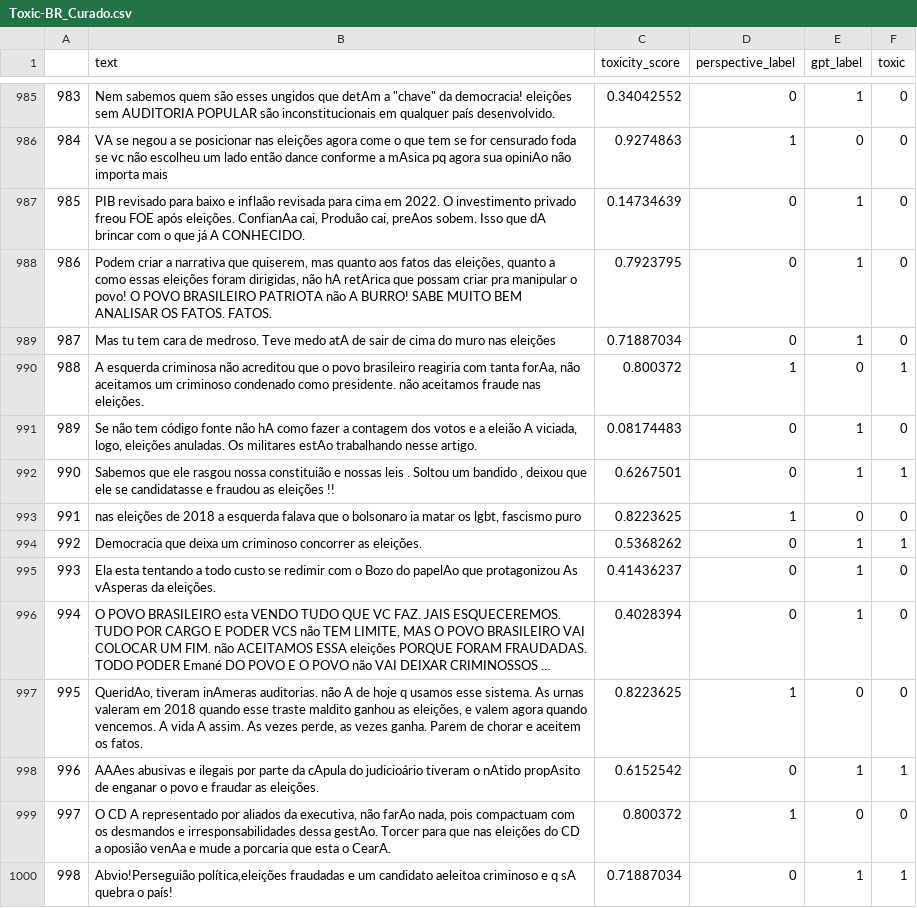
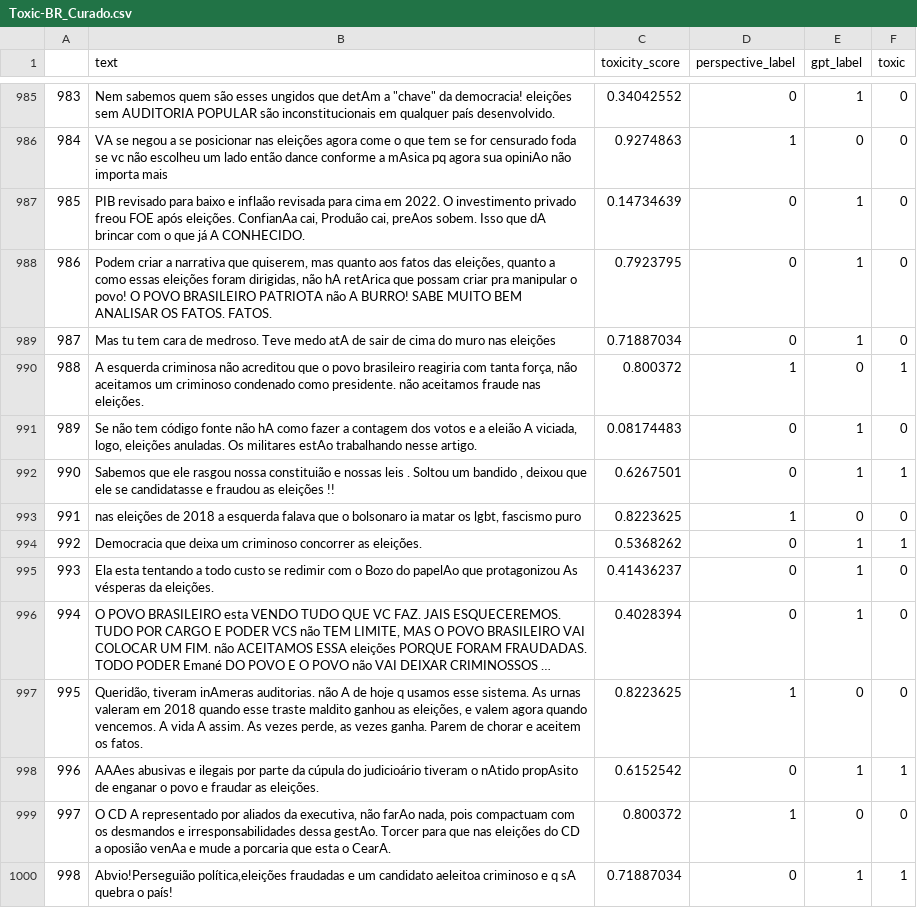
Before and after one commit to fricarteneto/Toxic-BR, a CSV file: data/Toxic-BR_Curado.csv, drawn as a sheet; only a part is shown, gaps mark what is left out; long unchanged cells end in …; the diff covers the shown part only; the diff names each change by its address in the sheet, - before the commit and + after, or states it on an @@ line.

```diff
--- a/data/Toxic-BR_Curado.csv
+++ b/data/Toxic-BR_Curado.csv
-B990 (text): …com tanta forAa, não aceitamos…
+B990 (text): …com tanta força, não aceitamos…
-B995 (text): …protagonizou As vAsperas da eleições.
+B995 (text): …protagonizou As vésperas da eleições.
-B997 (text): QueridAo, tiveram inAmeras…
+B997 (text): Queridão, tiveram inAmeras…
-B998 (text): …parte da cApula do judicioário…
+B998 (text): …parte da cúpula do judicioário…
```
Also changed, not shown: 56 edited cells elsewhere in this file, 10 other files.
